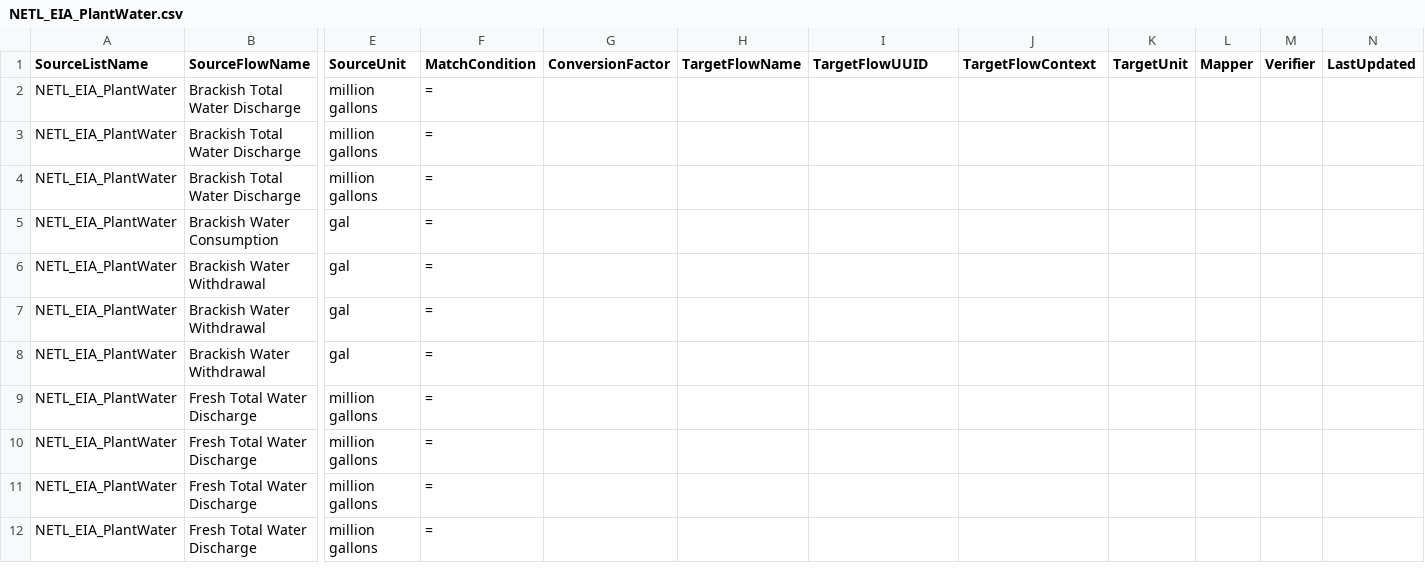
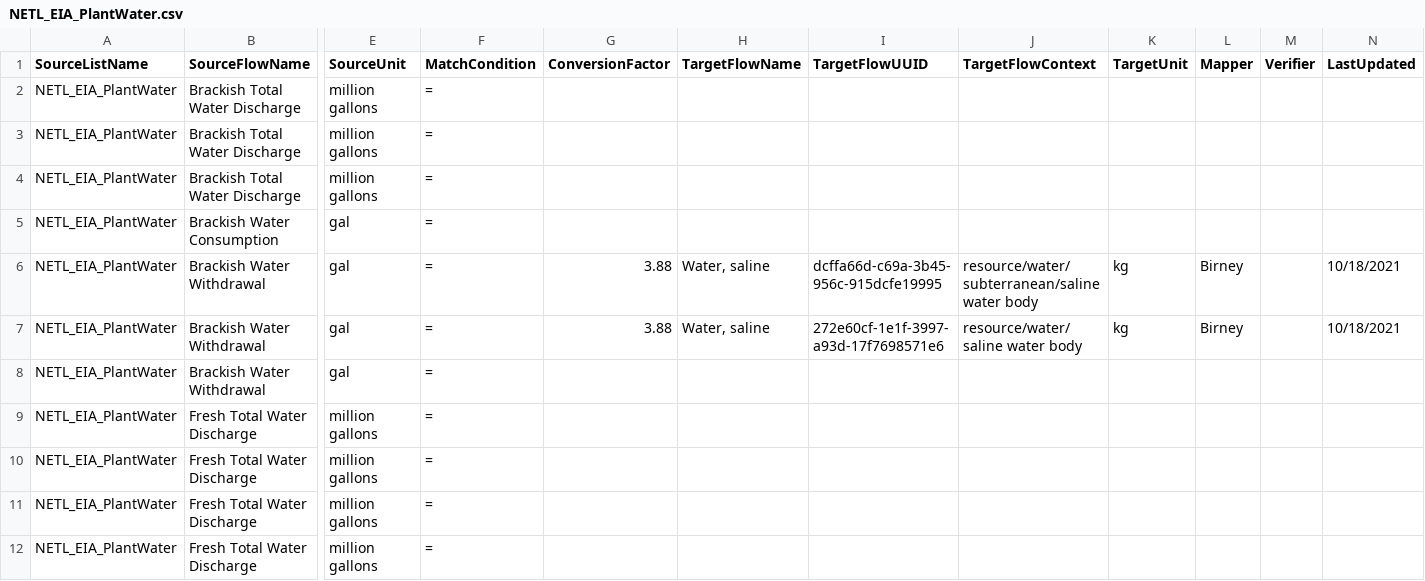
Before and after one commit to USEPA/fedelemflowlist, a CSV file: fedelemflowlist/flowmapping/NETL_EIA_PlantWater.csv, drawn as a sheet; only a part is shown, gaps mark what is left out; the diff names each change by its address in the sheet, - before the commit and + after, or states it on an @@ line.

Commit message:
add brackish water mapping

```diff
--- a/fedelemflowlist/flowmapping/NETL_EIA_PlantWater.csv
+++ b/fedelemflowlist/flowmapping/NETL_EIA_PlantWater.csv
-G6:G7 (ConversionFactor): (empty)
+G6:G7 (ConversionFactor): 3.88
-H6:H7 (TargetFlowName): (empty)
+H6:H7 (TargetFlowName): Water, saline
-I6 (TargetFlowUUID): (empty)
+I6 (TargetFlowUUID): dcffa66d-c69a-3b45-956c-915dcfe19995
-J6 (TargetFlowContext): (empty)
+J6 (TargetFlowContext): resource/water/subterranean/saline water body
-K6:K7 (TargetUnit): (empty)
+K6:K7 (TargetUnit): kg
-L6:L7 (Mapper): (empty)
+L6:L7 (Mapper): Birney
-N6:N7 (LastUpdated): (empty)
+N6:N7 (LastUpdated): 10/18/2021
-I7 (TargetFlowUUID): (empty)
+I7 (TargetFlowUUID): 272e60cf-1e1f-3997-a93d-17f7698571e6
-J7 (TargetFlowContext): (empty)
+J7 (TargetFlowContext): resource/water/saline water body
```
